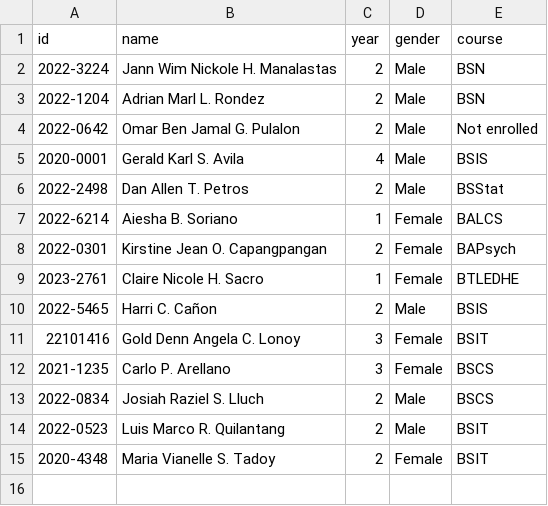
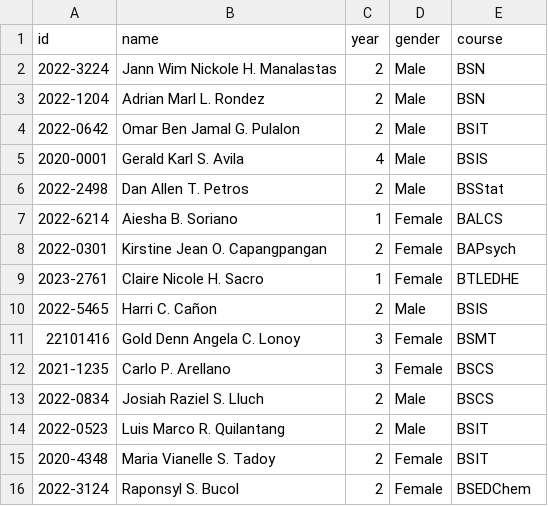
Before and after one commit to RazielLluch/SSIS, a CSV file: userdata/students.csv, drawn as a sheet.

```diff
--- a/userdata/students.csv
+++ b/userdata/students.csv
@@ -3,3 +3,3 @@ id,name,year,gender,course
 2022-1204,Adrian Marl L. Rondez,2,Male,BSN
-2022-0642,Omar Ben Jamal G. Pulalon,2,Male,Not enrolled
+2022-0642,Omar Ben Jamal G. Pulalon,2,Male,BSIT
 2020-0001,Gerald Karl S. Avila,4,Male,BSIS
@@ -10,3 +10,3 @@ id,name,year,gender,course
 2022-5465,Harri C. Cañon,2,Male,BSIS
-22101416,Gold Denn Angela C. Lonoy,3,Female,BSIT
+22101416,Gold Denn Angela C. Lonoy,3,Female,BSMT
 2021-1235,Carlo P. Arellano,3,Female,BSCS
@@ -15 +15,2 @@ id,name,year,gender,course
 2020-4348,Maria Vianelle S. Tadoy,2,Female,BSIT
+2022-3124,Raponsyl S. Bucol,2,Female,BSEDChem
```
Also changed, not shown: userdata/courses.csv, 7 other files.
